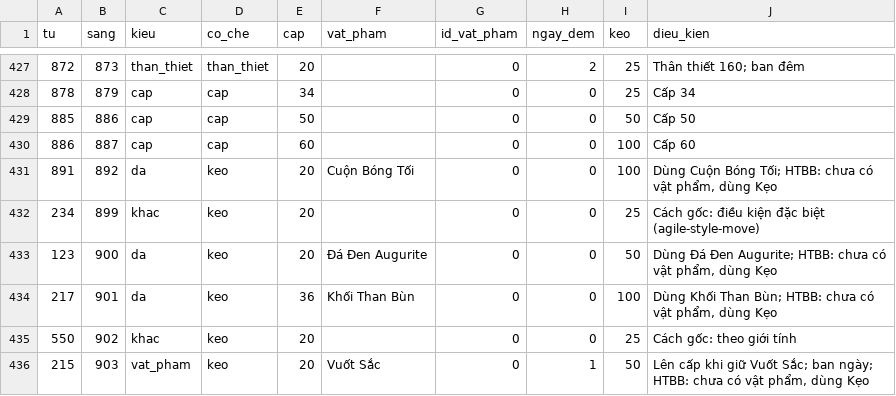
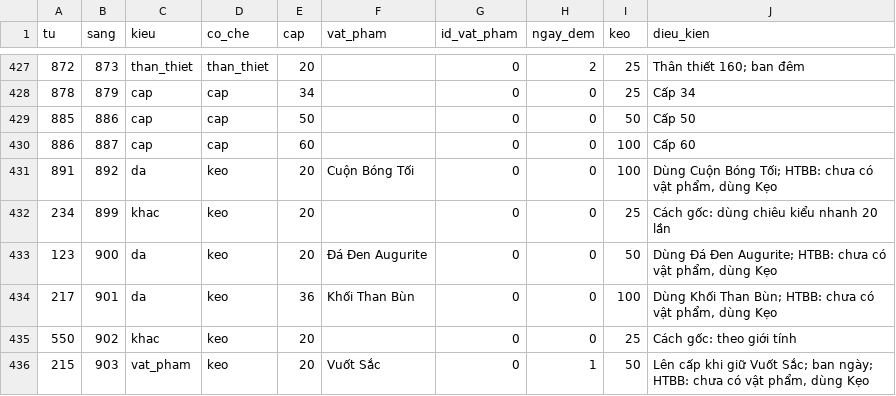
Before and after one commit to hoangtuvungcao/htbb, a CSV file: du_lieu/loai/bang_tien_hoa.csv, drawn as a sheet; only a part is shown, gaps mark what is left out; the diff covers the shown part only.

```diff
--- a/du_lieu/loai/bang_tien_hoa.csv
+++ b/du_lieu/loai/bang_tien_hoa.csv
@@ -431,3 +431,3 @@ tu,sang,kieu,co_che,cap,vat_pham,id_vat_pham,ngay_dem,keo,dieu_kien
 891,892,da,keo,20,Cuộn Bóng Tối,0,0,100,"Dùng Cuộn Bóng Tối; HTBB: chưa có vật phẩm, dùng Kẹo"
-234,899,khac,keo,20,,0,0,25,Cách gốc: điều kiện đặc biệt (agile-style-move)
+234,899,khac,keo,20,,0,0,25,Cách gốc: dùng chiêu kiểu nhanh 20 lần
 123,900,da,keo,20,Đá Đen Augurite,0,0,50,"Dùng Đá Đen Augurite; HTBB: chưa có vật phẩm, dùng Kẹo"
```
Also changed, not shown: 28 edited cells elsewhere in this file, 16 other files.
